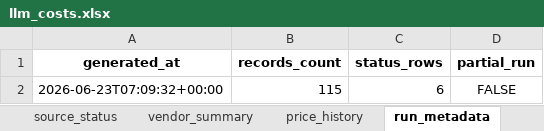
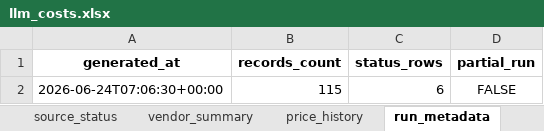
Before and after one commit to SandeepRDiddi/cost_api_llms, an Excel workbook: data/llm_costs.xlsx, sheet run_metadata, drawn as a sheet; values as stored, in another font and other column widths than the file's, no borders; the diff names each change by its address in the sheet, - before the commit and + after, or states it on an @@ line.

```diff
--- a/data/llm_costs.xlsx (sheet run_metadata)
+++ b/data/llm_costs.xlsx (sheet run_metadata)
-A2 (generated_at): 2026-06-23T07:09:32+00:00
+A2 (generated_at): 2026-06-24T07:06:30+00:00
```
Also changed, not shown: sheet price_history, sheet prices_current, sheet source_status.
